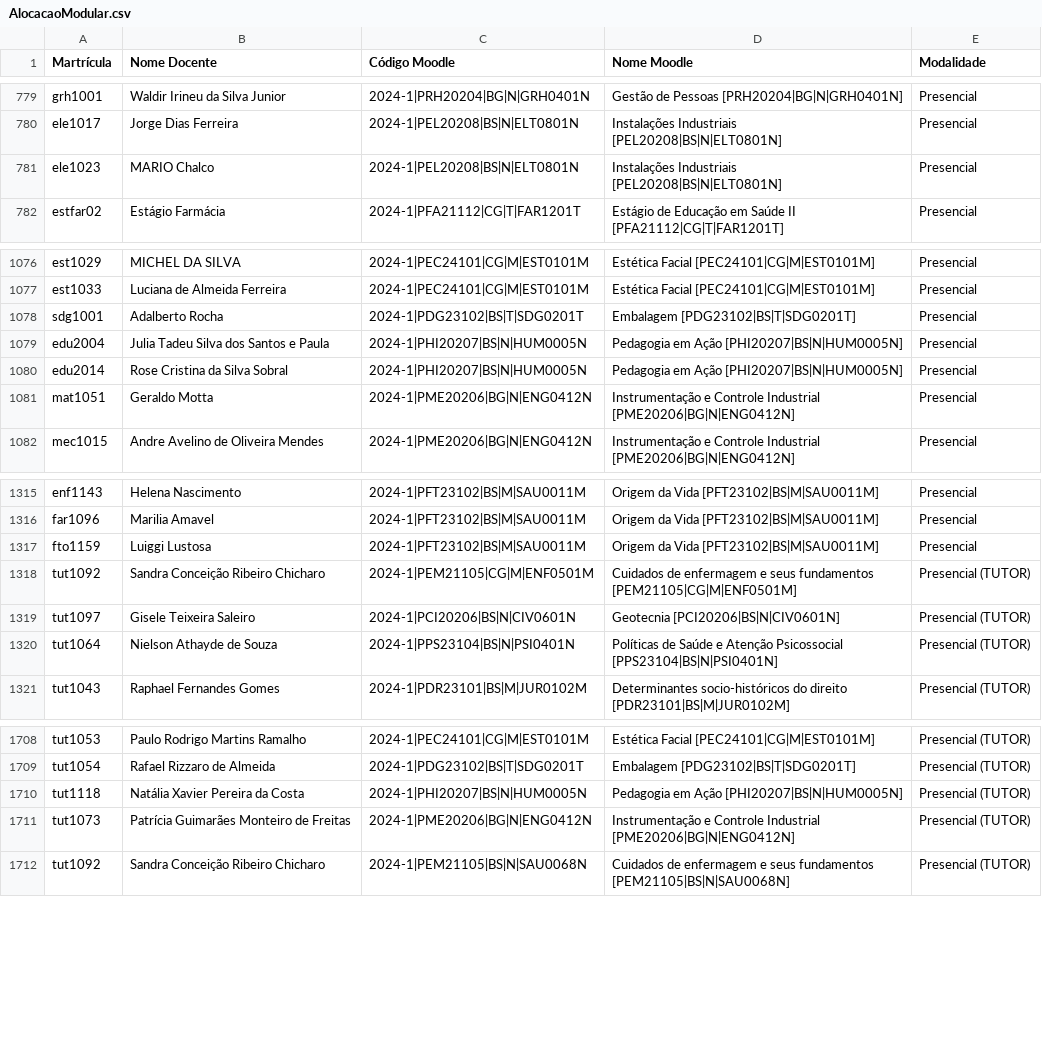
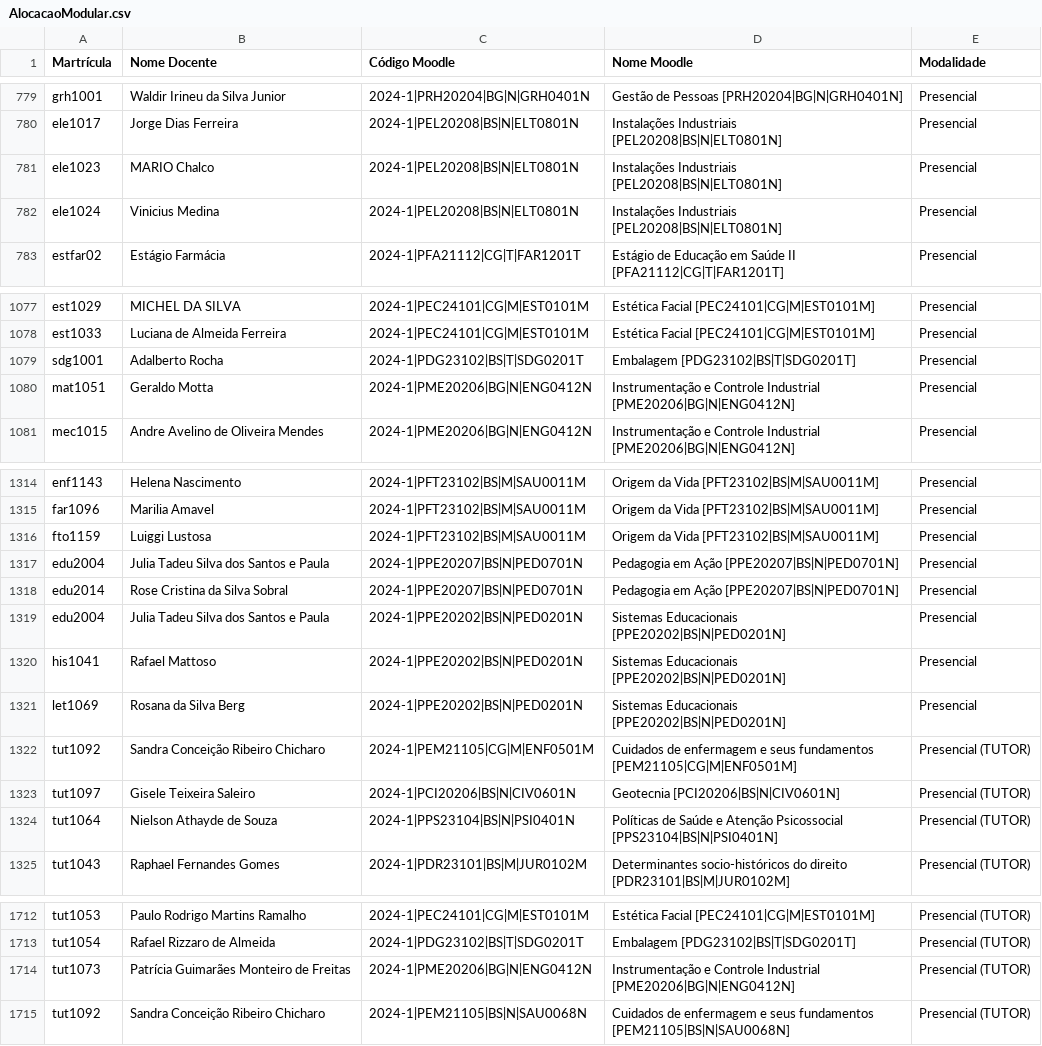
Before and after one commit to TecnologiaUnisuam/Alocacao_do_Docente, a CSV file: AlocacaoModular.csv, drawn as a sheet; only a part is shown, gaps mark what is left out; removed rows and columns are numbered as before the commit, all else as after; the diff names each change by its address in the sheet, - before the commit and + after, or states it on an @@ line.

Commit message:
Update AlocacaoModular.csv

```diff
--- a/AlocacaoModular.csv
+++ b/AlocacaoModular.csv
+row 782: ele1024 | Vinicius Medina | 2024-1|PEL20208|BS|N|ELT0801N | Instalações Industriais [PEL20208|BS|N|ELT0801N] | Presencial
-row 1079: edu2004 | Julia Tadeu Silva dos Santos e Paula | 2024-1|PHI20207|BS|N|HUM0005N | Pedagogia em Ação [PHI20207|BS|N|HUM0005N] | Presencial
-row 1080: edu2014 | Rose Cristina da Silva Sobral | 2024-1|PHI20207|BS|N|HUM0005N | Pedagogia em Ação [PHI20207|BS|N|HUM0005N] | Presencial
+row 1317: edu2004 | Julia Tadeu Silva dos Santos e Paula | 2024-1|PPE20207|BS|N|PED0701N | Pedagogia em Ação [PPE20207|BS|N|PED0701N] | Presencial
+row 1318: edu2014 | Rose Cristina da Silva Sobral | 2024-1|PPE20207|BS|N|PED0701N | Pedagogia em Ação [PPE20207|BS|N|PED0701N] | Presencial
+row 1319: edu2004 | Julia Tadeu Silva dos Santos e Paula | 2024-1|PPE20202|BS|N|PED0201N | Sistemas Educacionais [PPE20202|BS|N|PED0201N] | Presencial
+row 1320: his1041 | Rafael Mattoso | 2024-1|PPE20202|BS|N|PED0201N | Sistemas Educacionais [PPE20202|BS|N|PED0201N] | Presencial
+row 1321: let1069 | Rosana da Silva Berg | 2024-1|PPE20202|BS|N|PED0201N | Sistemas Educacionais [PPE20202|BS|N|PED0201N] | Presencial
-row 1710: tut1118 | Natália Xavier Pereira da Costa | 2024-1|PHI20207|BS|N|HUM0005N | Pedagogia em Ação [PHI20207|BS|N|HUM0005N] | Presencial (TUTOR)
```
